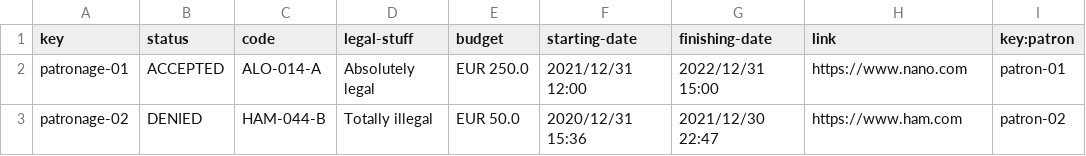
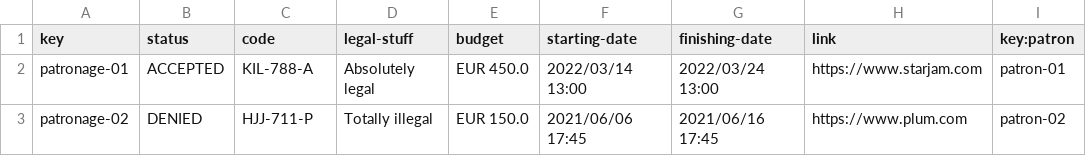
Before and after one commit to alvgomnie/Acme-One, a CSV file: src/main/webapp/WEB-INF/resources/sample-data/patronage.csv, drawn as a sheet; only a part is shown; the diff names each change by its address in the sheet, - before the commit and + after, or states it on an @@ line.

```diff
--- a/src/main/webapp/WEB-INF/resources/sample-data/patronage.csv
+++ b/src/main/webapp/WEB-INF/resources/sample-data/patronage.csv
-C2 (code): ALO-014-A
+C2 (code): KIL-788-A
-E2 (budget): EUR 250.0
+E2 (budget): EUR 450.0
-F2 (starting-date): 2021/12/31 12:00
+F2 (starting-date): 2022/03/14 13:00
-G2 (finishing-date): 2022/12/31 15:00
+G2 (finishing-date): 2022/03/24 13:00
-H2 (link): https://www.nano.com
+H2 (link): https://www.starjam.com
-C3 (code): HAM-044-B
+C3 (code): HJJ-711-P
-E3 (budget): EUR 50.0
+E3 (budget): EUR 150.0
-F3 (starting-date): 2020/12/31 15:36
+F3 (starting-date): 2021/06/06 17:45
-G3 (finishing-date): 2021/12/30 22:47
+G3 (finishing-date): 2021/06/16 17:45
-H3 (link): https://www.ham.com
+H3 (link): https://www.plum.com
```
Also changed, not shown: 5 other files.
